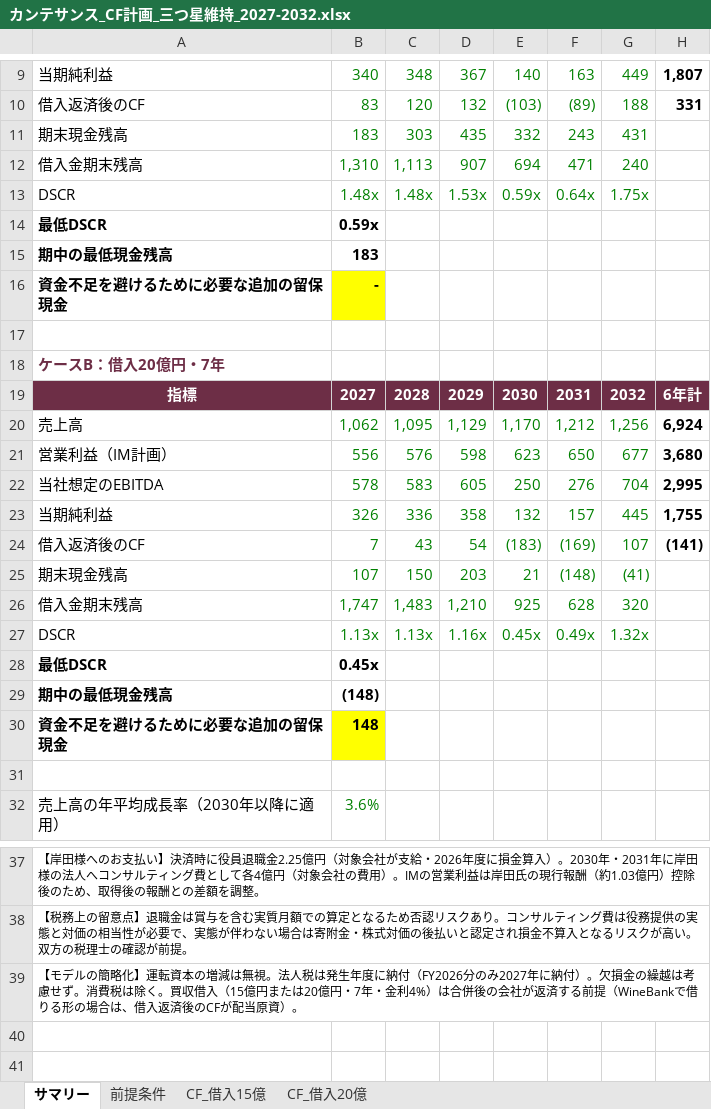
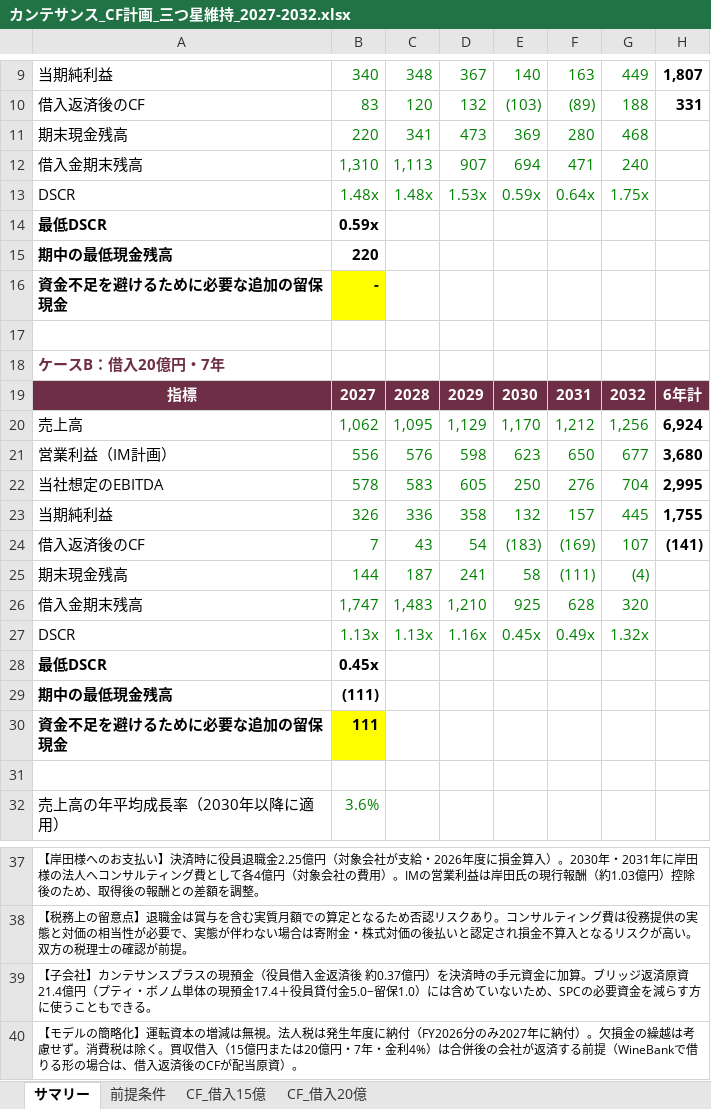
Before and after one commit to nakano-winebank/wine-auction, an Excel workbook: M&A/カンテサンス/カンテサンス_CF計画_三つ星維持_2027-2032.xlsx, sheet サマリー, drawn as a sheet; only a part is shown, gaps mark what is left out; values as stored, in another font and other column widths than the file's, no borders; removed rows and columns are numbered as before the commit, all else as after; the diff names each change by its address in the sheet, - before the commit and + after, or states it on an @@ line.

```diff
--- a/M&A/カンテサンス/カンテサンス_CF計画_三つ星維持_2027-2032.xlsx (sheet サマリー)
+++ b/M&A/カンテサンス/カンテサンス_CF計画_三つ星維持_2027-2032.xlsx (sheet サマリー)
-row 11: 期末現金残高 | 183 | 303 | 435 | 332 | 243 | 431
+row 11: 期末現金残高 | 220 | 341 | 473 | 369 | 280 | 468
-B15: 183
+B15: 220
-row 25: 期末現金残高 | 107 | 150 | 203 | 21 | (148) | (41)
+row 25: 期末現金残高 | 144 | 187 | 241 | 58 | (111) | (4)
-B29: (148)
+B29: (111)
-B30: 148
+B30: 111
+row 39: 【子会社】カンテサンスプラスの現預金（役員借入金返済後 約0.37億円）を決済時の手元資金に加算。ブリッジ返済原資21.4億円（プティ・ボノム単体の現預金17.4＋役員貸付金5.0−留保1.0）には含めていないため、SPCの必要資金を減らす方に使うこともできる。
```
Also changed, not shown: sheet CF_借入15億, sheet CF_借入20億, sheet 前提条件, 1 other file.
